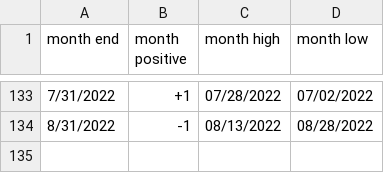
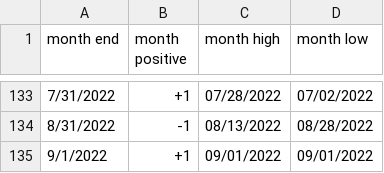
Before and after one commit to rhodey/dogecoin-lunar-investigation, a CSV file: assets/months-btc.csv, drawn as a sheet; only a part is shown, gaps mark what is left out.

Commit message:
update dataset.

```diff
--- a/assets/months-btc.csv
+++ b/assets/months-btc.csv
@@ -134 +134,2 @@ month end, month positive, month high, month low
 8/31/2022, -1, 08/13/2022, 08/28/2022
+9/1/2022, +1, 09/01/2022, 09/01/2022
```
Also changed, not shown: assets/months-doge.csv, assets/months-eth.csv.
